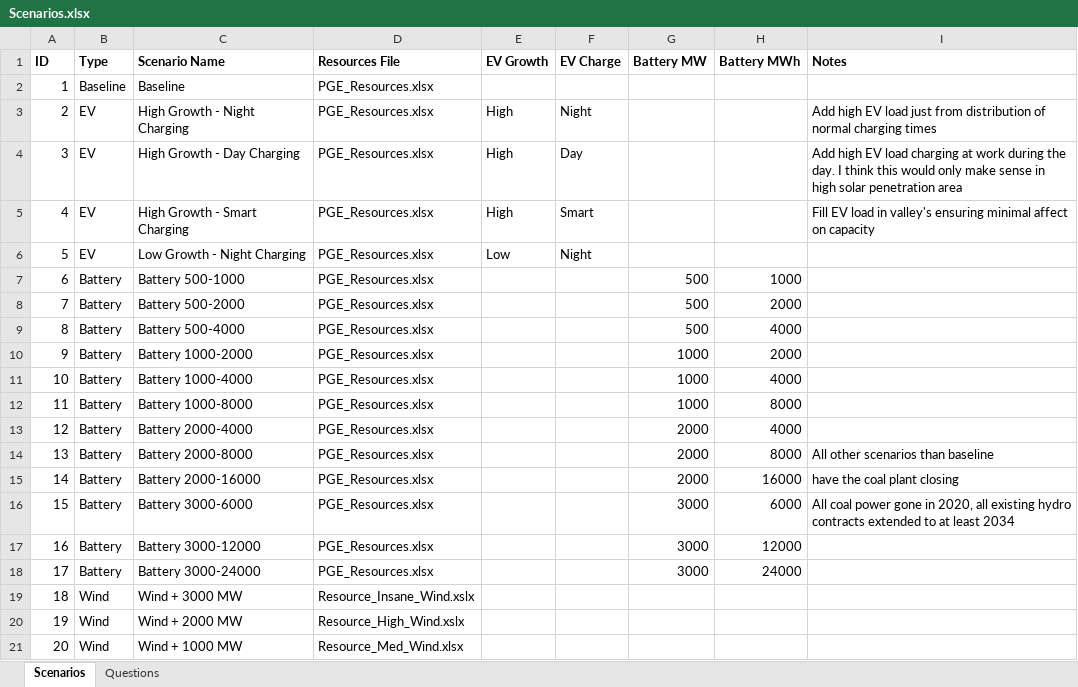
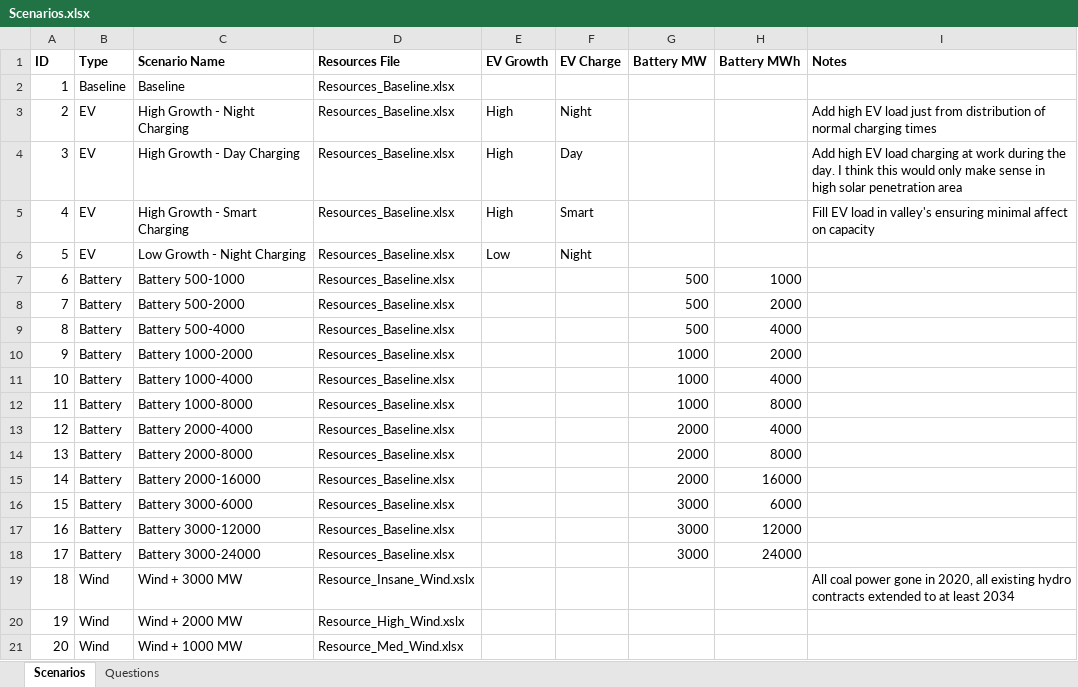
Before and after one commit to adamraudonis/Open-Dispatch-Model, an Excel workbook: Scenarios.xlsx, sheet Scenarios, drawn as a sheet; only a part is shown; values as stored, in another font and other column widths than the file's, no borders; the diff names each change by its address in the sheet, - before the commit and + after, or states it on an @@ line.

```diff
--- a/Scenarios.xlsx (sheet Scenarios)
+++ b/Scenarios.xlsx (sheet Scenarios)
-D2:D18 (Resources File): PGE_Resources.xlsx
+D2:D18 (Resources File): Resources_Baseline.xlsx
-I14 (Notes): All other scenarios than baseline
+I14 (Notes): (empty)
-I15 (Notes): have the coal plant closing
+I15 (Notes): (empty)
-I16 (Notes): All coal power gone in 2020, all existing hydro contracts extended to at least 2034
+I16 (Notes): (empty)
-I19 (Notes): (empty)
+I19 (Notes): All coal power gone in 2020, all existing hydro contracts extended to at least 2034
```
Also changed, not shown: 25 other files.
